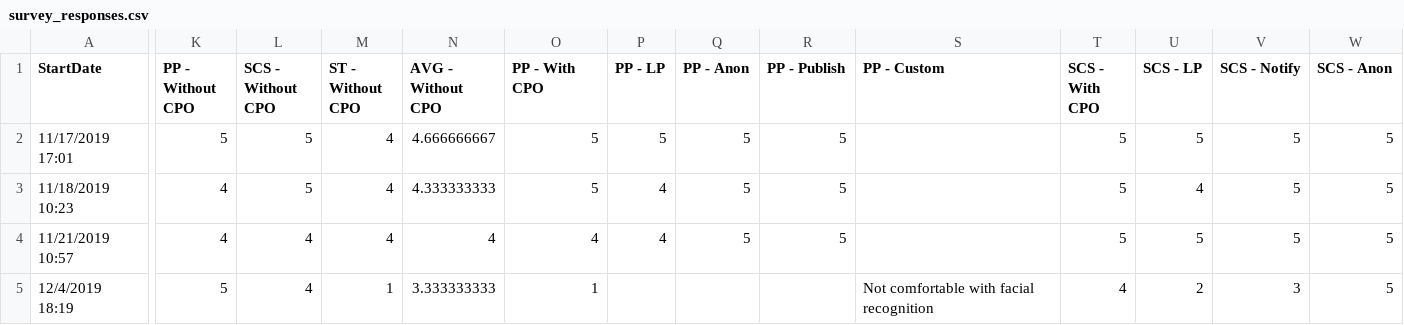
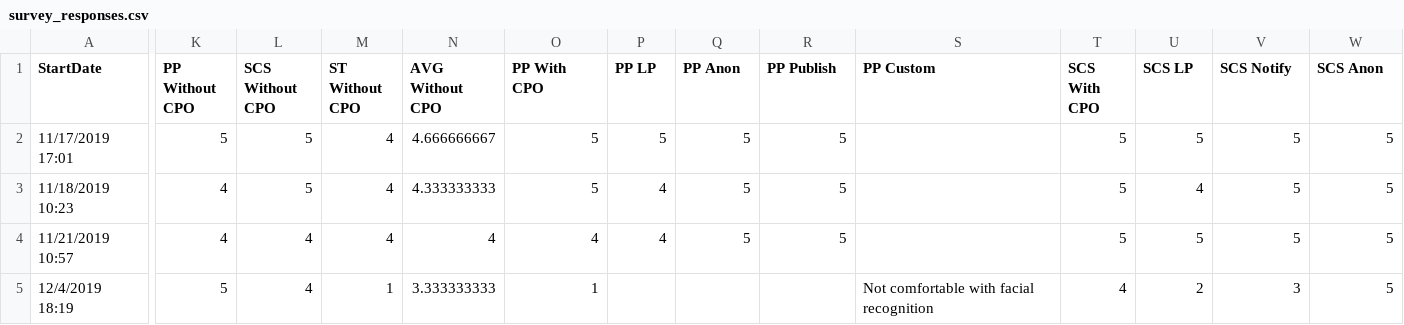
Before and after one commit to Pranjal31/privacy-smart-cities, a CSV file: data/survey_responses.csv, drawn as a sheet; only a part is shown, gaps mark what is left out; the diff covers the shown part only; the diff names each change by its address in the sheet, - before the commit and + after, or states it on an @@ line.

Commit message:
manual data cleaning - removed hyphens

```diff
--- a/data/survey_responses.csv
+++ b/data/survey_responses.csv
-K1: PP - Without CPO
+K1: PP Without CPO
-L1: SCS - Without CPO
+L1: SCS Without CPO
-M1: ST - Without CPO
+M1: ST Without CPO
-N1: AVG - Without CPO
+N1: AVG Without CPO
-O1: PP - With CPO
+O1: PP With CPO
-P1: PP - LP
+P1: PP LP
-Q1: PP - Anon
+Q1: PP Anon
-R1: PP - Publish
+R1: PP Publish
-S1: PP - Custom
+S1: PP Custom
-T1: SCS - With CPO
+T1: SCS With CPO
-U1: SCS - LP
+U1: SCS LP
-V1: SCS - Notify
+V1: SCS Notify
-W1: SCS - Anon
+W1: SCS Anon
```
Also changed, not shown: 9 edited cells elsewhere in this file.
